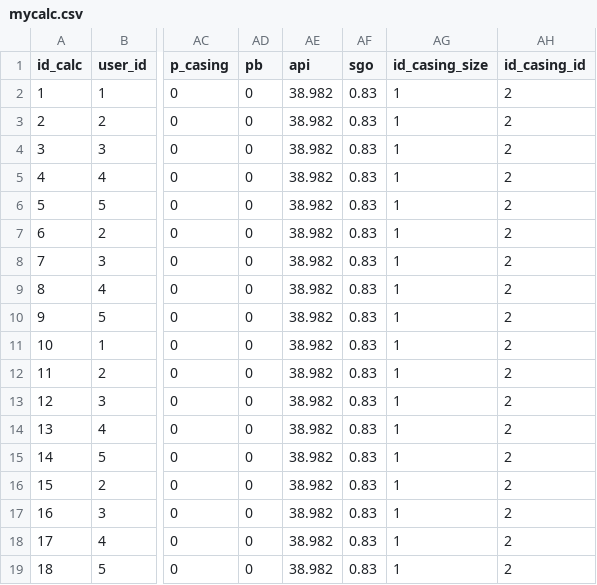
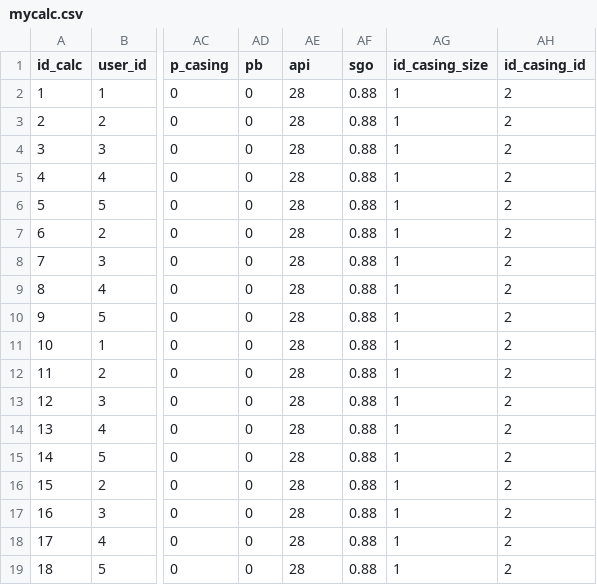
Before and after one commit to bosimanurung/wespilift, a CSV file: mycalc.csv, drawn as a sheet; only a part is shown, gaps mark what is left out; the diff names each change by its address in the sheet, - before the commit and + after, or states it on an @@ line.

Commit message:
Update mycalc.csv

```diff
--- a/mycalc.csv
+++ b/mycalc.csv
-AE2:AE19 (api): 38.982
+AE2:AE19 (api): 28
-AF2:AF19 (sgo): 0.83
+AF2:AF19 (sgo): 0.88
```
